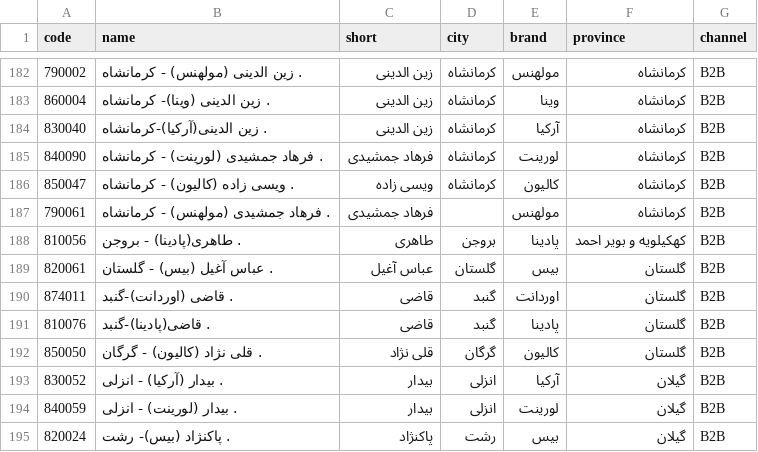
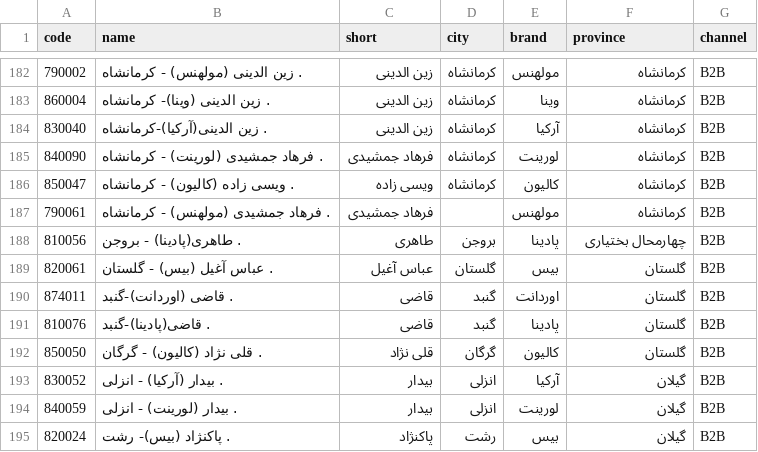
Before and after one commit to AIilK/exir-intelligence-platform, a CSV file: sales/data/rahkaran/b2b_customers.csv, drawn as a sheet; only a part is shown, gaps mark what is left out.

```diff
--- a/sales/data/rahkaran/b2b_customers.csv
+++ b/sales/data/rahkaran/b2b_customers.csv
@@ -187,3 +187,3 @@
 790061,.  فرهاد جمشیدی (مولهنس) - کرمانشاه,فرهاد جمشیدی,,مولهنس,کرمانشاه,B2B
-810056,. طاهری(پادینا) - بروجن,طاهری,بروجن,پادینا,کهکیلویه و بویر احمد,B2B
+810056,. طاهری(پادینا) - بروجن,طاهری,بروجن,پادینا,چهارمحال بختیاری,B2B
 820061,. عباس آغیل (بیس) - گلستان,عباس آغیل,گلستان,بیس,گلستان,B2B
```
Also changed, not shown: 38 other files.
